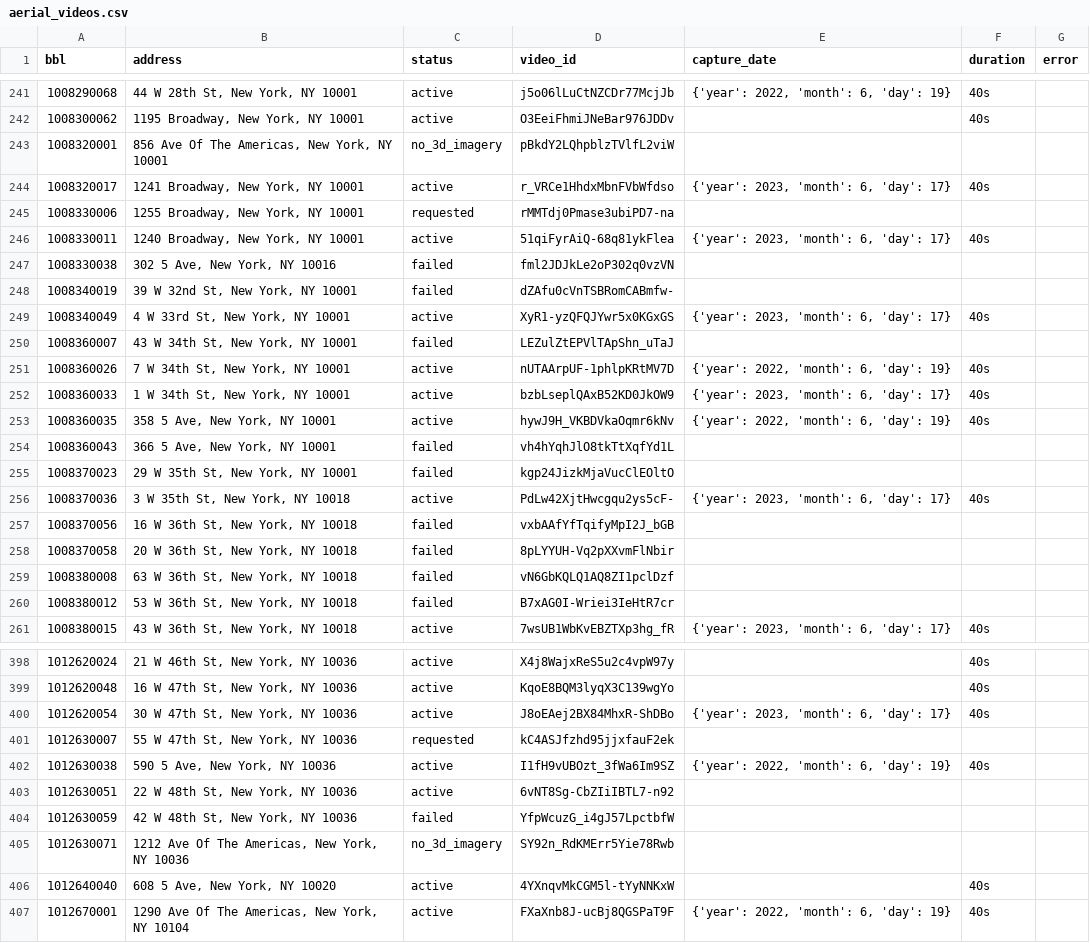
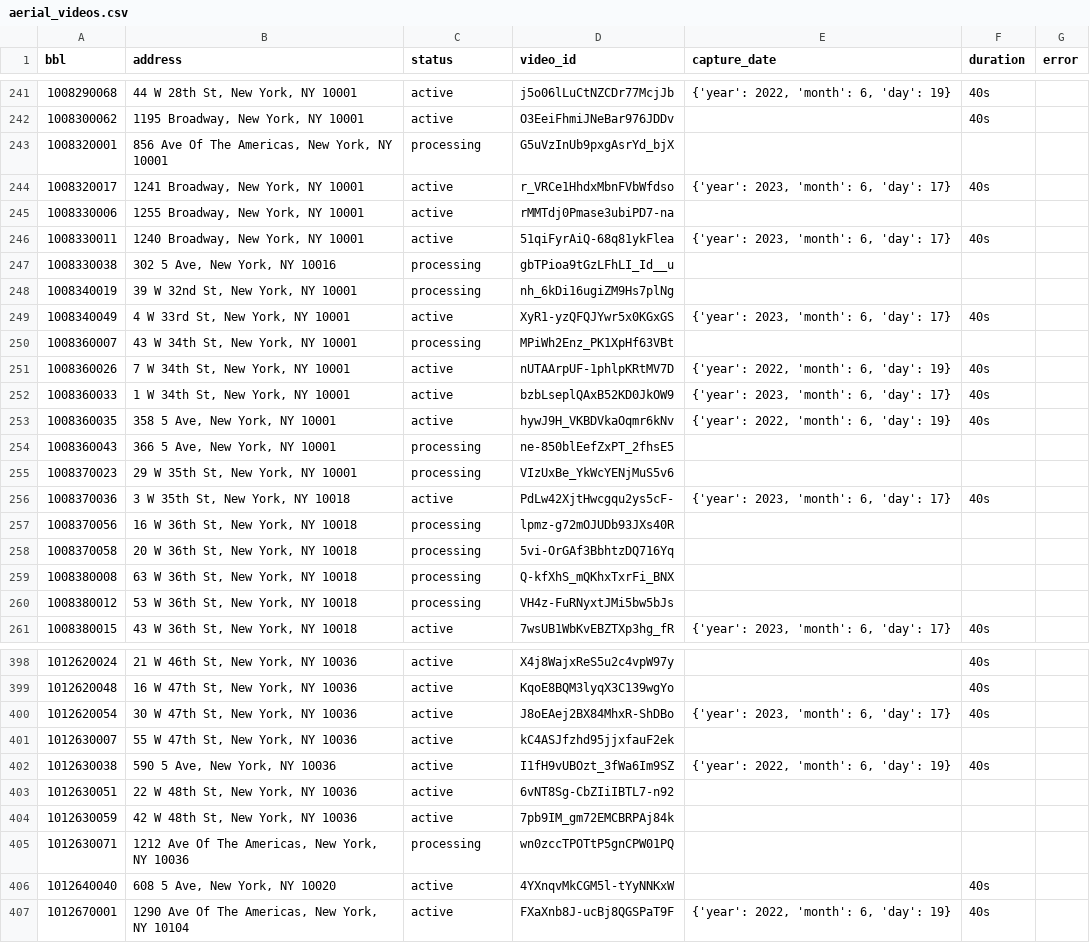
Before and after one commit to fmillerrzero/nyc-test-site, a CSV file: data/aerial_videos.csv, drawn as a sheet; only a part is shown, gaps mark what is left out; the diff covers the shown part only.

```diff
--- a/data/aerial_videos.csv
+++ b/data/aerial_videos.csv
@@ -242,10 +242,10 @@ bbl,address,status,video_id,capture_date,duration,error
 1008300062,"1195 Broadway, New York, NY 10001",active,O3EeiFhmiJNeBar976JDDv,,40s,
-1008320001,"856 Ave Of The Americas, New York, NY 10001",no_3d_imagery,pBkdY2LQhpblzTVlfL2viW,,,
+1008320001,"856 Ave Of The Americas, New York, NY 10001",processing,G5uVzInUb9pxgAsrYd_bjX,,,
 1008320017,"1241 Broadway, New York, NY 10001",active,r_VRCe1HhdxMbnFVbWfdso,"{'year': 2023, 'month': 6, 'day': 17}",40s,
-1008330006,"1255 Broadway, New York, NY 10001",requested,rMMTdj0Pmase3ubiPD7-na,,,
+1008330006,"1255 Broadway, New York, NY 10001",active,rMMTdj0Pmase3ubiPD7-na,,,
 1008330011,"1240 Broadway, New York, NY 10001",active,51qiFyrAiQ-68q81ykFlea,"{'year': 2023, 'month': 6, 'day': 17}",40s,
-1008330038,"302 5 Ave, New York, NY 10016",failed,fml2JDJkLe2oP302q0vzVN,,,
-1008340019,"39 W 32nd St, New York, NY 10001",failed,dZAfu0cVnTSBRomCABmfw-,,,
+1008330038,"302 5 Ave, New York, NY 10016",processing,gbTPioa9tGzLFhLI_Id__u,,,
+1008340019,"39 W 32nd St, New York, NY 10001",processing,nh_6kDi16ugiZM9Hs7plNg,,,
 1008340049,"4 W 33rd St, New York, NY 10001",active,XyR1-yzQFQJYwr5x0KGxGS,"{'year': 2023, 'month': 6, 'day': 17}",40s,
-1008360007,"43 W 34th St, New York, NY 10001",failed,LEZulZtEPVlTApShn_uTaJ,,,
+1008360007,"43 W 34th St, New York, NY 10001",processing,MPiWh2Enz_PK1XpHf63VBt,,,
 1008360026,"7 W 34th St, New York, NY 10001",active,nUTAArpUF-1phlpKRtMV7D,"{'year': 2022, 'month': 6, 'day': 19}",40s,
@@ -253,9 +253,9 @@ bbl,address,status,video_id,capture_date,duration,error
 1008360035,"358 5 Ave, New York, NY 10001",active,hywJ9H_VKBDVkaOqmr6kNv,"{'year': 2022, 'month': 6, 'day': 19}",40s,
-1008360043,"366 5 Ave, New York, NY 10001",failed,vh4hYqhJlO8tkTtXqfYd1L,,,
-1008370023,"29 W 35th St, New York, NY 10001",failed,kgp24JizkMjaVucClEOltO,,,
+1008360043,"366 5 Ave, New York, NY 10001",processing,ne-850blEefZxPT_2fhsE5,,,
+1008370023,"29 W 35th St, New York, NY 10001",processing,VIzUxBe_YkWcYENjMuS5v6,,,
 1008370036,"3 W 35th St, New York, NY 10018",active,PdLw42XjtHwcgqu2ys5cF-,"{'year': 2023, 'month': 6, 'day': 17}",40s,
-1008370056,"16 W 36th St, New York, NY 10018",failed,vxbAAfYfTqifyMpI2J_bGB,,,
-1008370058,"20 W 36th St, New York, NY 10018",failed,8pLYYUH-Vq2pXXvmFlNbir,,,
-1008380008,"63 W 36th St, New York, NY 10018",failed,vN6GbKQLQ1AQ8ZI1pclDzf,,,
-1008380012,"53 W 36th St, New York, NY 10018",failed,B7xAG0I-Wriei3IeHtR7cr,,,
+1008370056,"16 W 36th St, New York, NY 10018",processing,lpmz-g72mOJUDb93JXs40R,,,
+1008370058,"20 W 36th St, New York, NY 10018",processing,5vi-OrGAf3BbhtzDQ716Yq,,,
+1008380008,"63 W 36th St, New York, NY 10018",processing,Q-kfXhS_mQKhxTxrFi_BNX,,,
+1008380012,"53 W 36th St, New York, NY 10018",processing,VH4z-FuRNyxtJMi5bw5bJs,,,
 1008380015,"43 W 36th St, New York, NY 10018",active,7wsUB1WbKvEBZTXp3hg_fR,"{'year': 2023, 'month': 6, 'day': 17}",40s,
@@ -400,7 +400,7 @@ bbl,address,status,video_id,capture_date,duration,error
 1012620054,"30 W 47th St, New York, NY 10036",active,J8oEAej2BX84MhxR-ShDBo,"{'year': 2023, 'month': 6, 'day': 17}",40s,
-1012630007,"55 W 47th St, New York, NY 10036",requested,kC4ASJfzhd95jjxfauF2ek,,,
+1012630007,"55 W 47th St, New York, NY 10036",active,kC4ASJfzhd95jjxfauF2ek,,,
 1012630038,"590 5 Ave, New York, NY 10036",active,I1fH9vUBOzt_3fWa6Im9SZ,"{'year': 2022, 'month': 6, 'day': 19}",40s,
 1012630051,"22 W 48th St, New York, NY 10036",active,6vNT8Sg-CbZIiIBTL7-n92,,,
-1012630059,"42 W 48th St, New York, NY 10036",failed,YfpWcuzG_i4gJ57LpctbfW,,,
-1012630071,"1212 Ave Of The Americas, New York, NY 10036",no_3d_imagery,SY92n_RdKMErr5Yie78Rwb,,,
+1012630059,"42 W 48th St, New York, NY 10036",active,7pb9IM_gm72EMCBRPAj84k,,,
+1012630071,"1212 Ave Of The Americas, New York, NY 10036",processing,wn0zccTPOTtP5gnCPW01PQ,,,
 1012640040,"608 5 Ave, New York, NY 10020",active,4YXnqvMkCGM5l-tYyNNKxW,,40s,
```
Also changed, not shown: 172 edited cells elsewhere in this file, data/CostarExport_Master_with_BBL_filtered.csv, data/all_building_addresses.csv, 11 other files.
